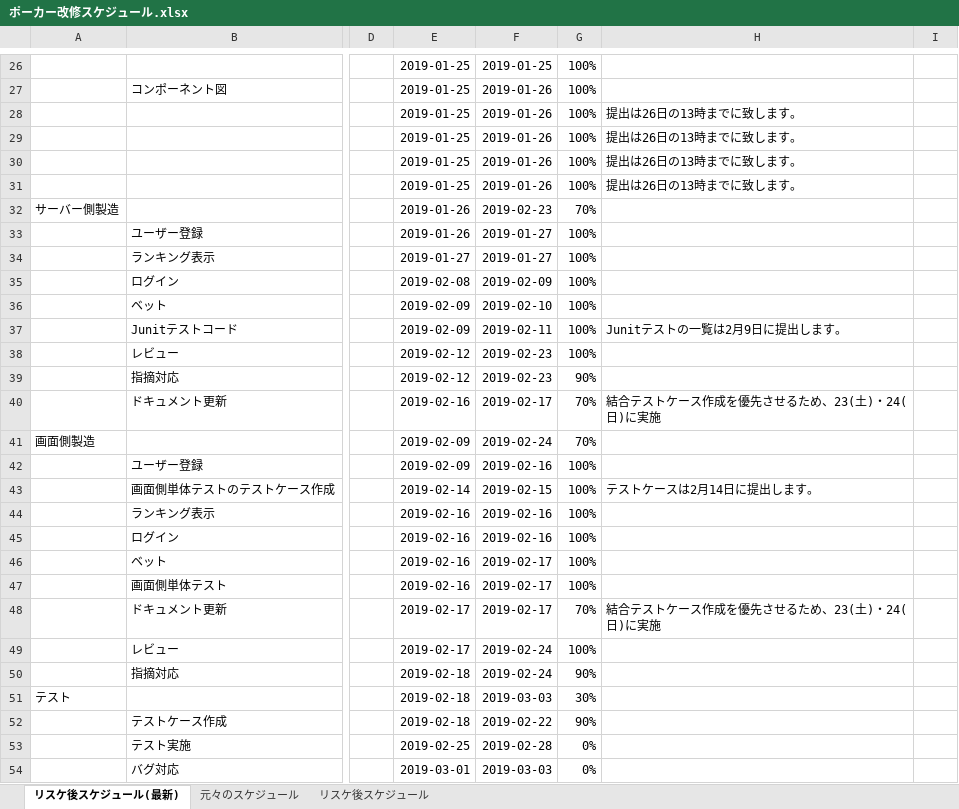
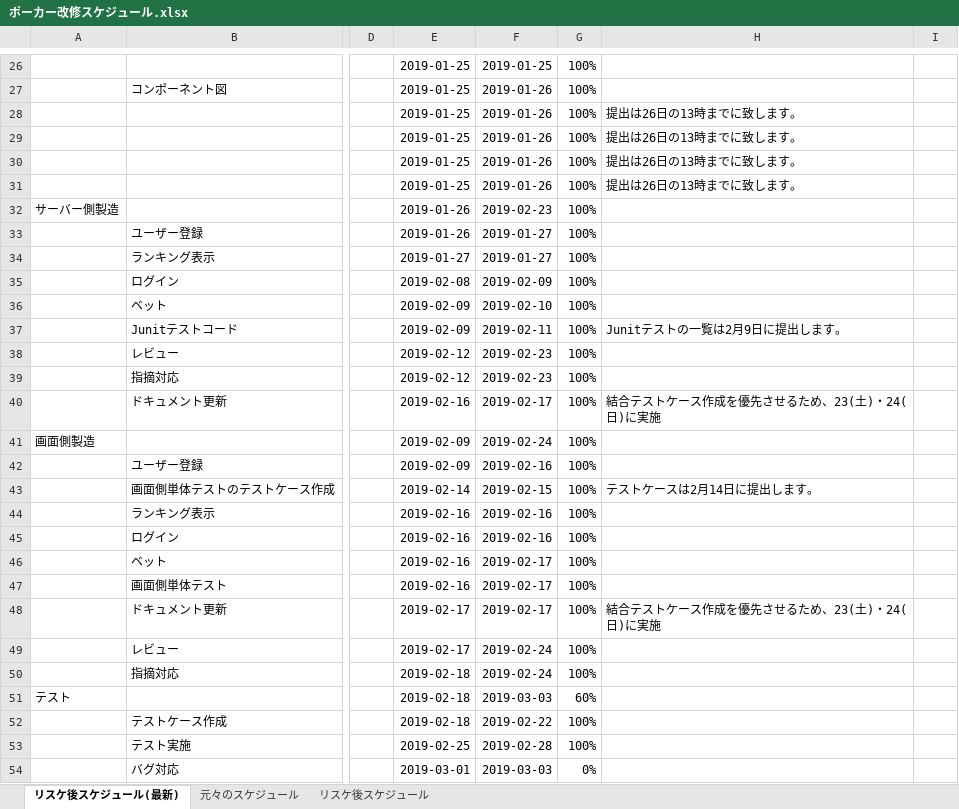
Before and after one commit to CSTSCSTS/UserAp, an Excel workbook: docs/スケジュール/ポーカー改修スケジュール.xlsx, sheet リスケ後スケジュール(最新), drawn as a sheet; only a part is shown, gaps mark what is left out; values as stored, in another font and other column widths than the file's, no borders; the diff names each change by its address in the sheet, - before the commit and + after, or states it on an @@ line.

Commit message:
スケジュールを更新

```diff
--- a/docs/スケジュール/ポーカー改修スケジュール.xlsx (sheet リスケ後スケジュール(最新))
+++ b/docs/スケジュール/ポーカー改修スケジュール.xlsx (sheet リスケ後スケジュール(最新))
-G32: 70%
+G32: 100%
-G39: 90%
+G39: 100%
-G40:G41: 70%
+G40:G41: 100%
-G48: 70%
+G48: 100%
-G50: 90%
+G50: 100%
-G51: 30%
+G51: 60%
-G52: 90%
+G52: 100%
-G53: 0%
+G53: 100%
```
